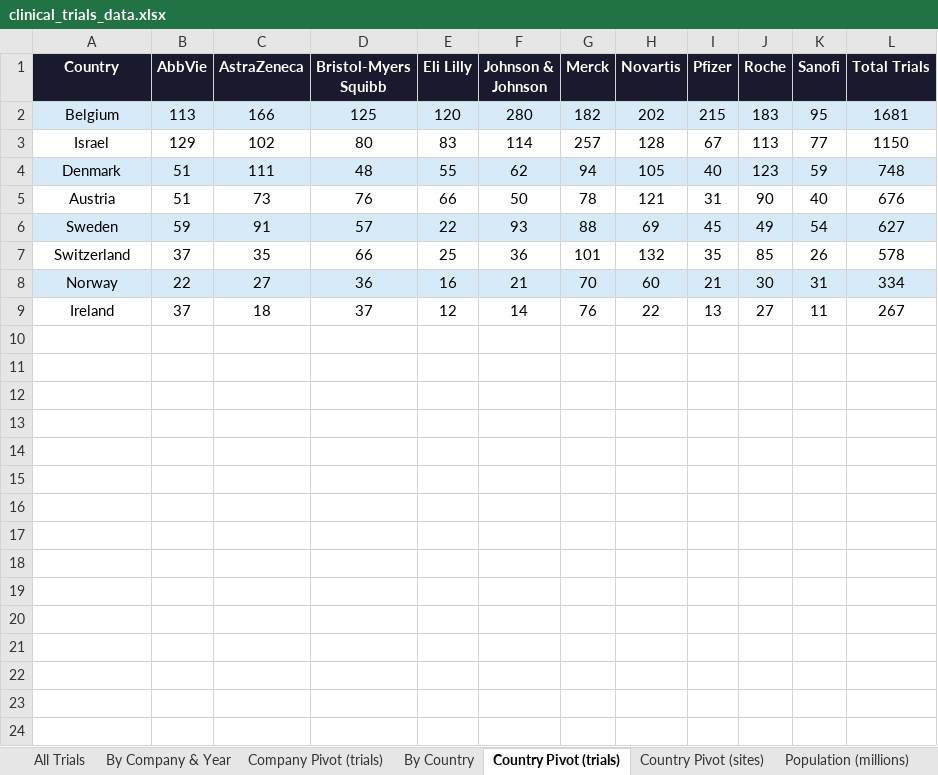
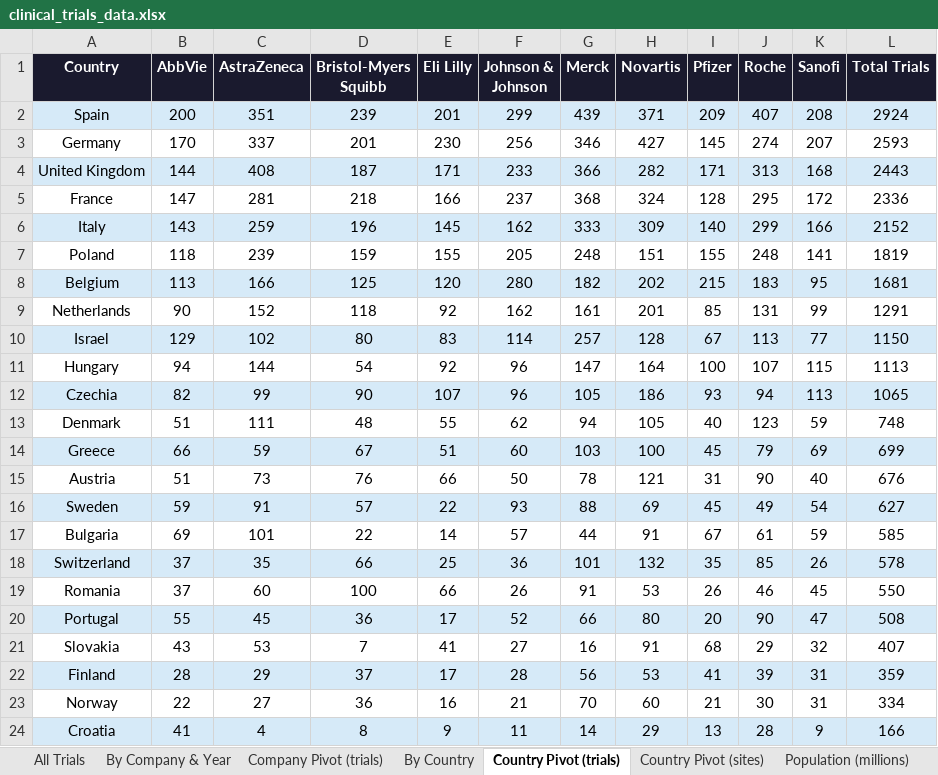
Before and after one commit to yoelbenor-cell/clinical-trials, an Excel workbook: clinical_trials_data.xlsx, sheet Country Pivot (trials), drawn as a sheet; only a part is shown; values as stored, in another font and other column widths than the file's, no borders; removed rows and columns are numbered as before the commit, all else as after; the diff covers the shown part only; the diff names each change by its address in the sheet, - before the commit and + after, or states it on an @@ line.

```diff
--- a/clinical_trials_data.xlsx (sheet Country Pivot (trials))
+++ b/clinical_trials_data.xlsx (sheet Country Pivot (trials))
+row 2: Spain | 200 | 351 | 239 | 201 | 299 | 439 | 371 | 209 | 407 | 208 | 2924
+row 3: Germany | 170 | 337 | 201 | 230 | 256 | 346 | 427 | 145 | 274 | 207 | 2593
+row 4: United Kingdom | 144 | 408 | 187 | 171 | 233 | 366 | 282 | 171 | 313 | 168 | 2443
+row 5: France | 147 | 281 | 218 | 166 | 237 | 368 | 324 | 128 | 295 | 172 | 2336
+row 6: Italy | 143 | 259 | 196 | 145 | 162 | 333 | 309 | 140 | 299 | 166 | 2152
+row 7: Poland | 118 | 239 | 159 | 155 | 205 | 248 | 151 | 155 | 248 | 141 | 1819
+row 9: Netherlands | 90 | 152 | 118 | 92 | 162 | 161 | 201 | 85 | 131 | 99 | 1291
-A10:L10 fill: none
+A10:L10 fill: #D6EAF8
+row 11: Hungary | 94 | 144 | 54 | 92 | 96 | 147 | 164 | 100 | 107 | 115 | 1113
+row 12: Czechia | 82 | 99 | 90 | 107 | 96 | 105 | 186 | 93 | 94 | 113 | 1065
-A13:L13 fill: #D6EAF8
+A13:L13 fill: none
+row 14: Greece | 66 | 59 | 67 | 51 | 60 | 103 | 100 | 45 | 79 | 69 | 699
+row 17: Bulgaria | 69 | 101 | 22 | 14 | 57 | 44 | 91 | 67 | 61 | 59 | 585
-A18:L18 fill: none
+A18:L18 fill: #D6EAF8
+row 19: Romania | 37 | 60 | 100 | 66 | 26 | 91 | 53 | 26 | 46 | 45 | 550
+row 20: Portugal | 55 | 45 | 36 | 17 | 52 | 66 | 80 | 20 | 90 | 47 | 508
+row 21: Slovakia | 43 | 53 | 7 | 41 | 27 | 16 | 91 | 68 | 29 | 32 | 407
+row 22: Finland | 28 | 29 | 37 | 17 | 28 | 56 | 53 | 41 | 39 | 31 | 359
-A23:L23 fill: #D6EAF8
+A23:L23 fill: none
-row 9: Ireland | 37 | 18 | 37 | 12 | 14 | 76 | 22 | 13 | 27 | 11 | 267
+row 24: Croatia | 41 | 4 | 8 | 9 | 11 | 14 | 29 | 13 | 28 | 9 | 166
```
Also changed, not shown: 7 added rows elsewhere in this sheet, sheet By Country, sheet By Company & Year, sheet Country Pivot (sites), sheet Population (millions), 3 other files.
